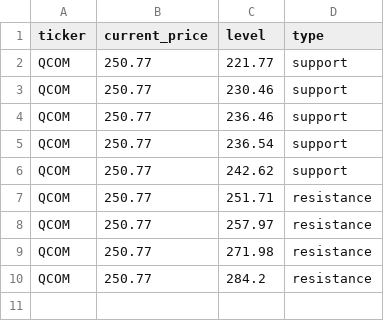
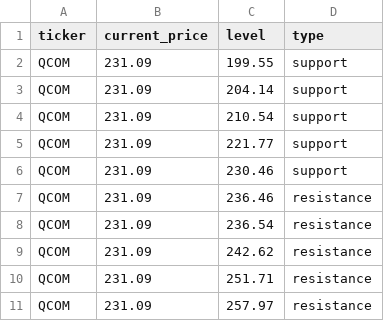
Before and after one commit to Kelvalt/sr-levels, a CSV file: data/QCOM.csv, drawn as a sheet.

Commit message:
update QCOM 2026-06-01 10:24:19

```diff
--- a/data/QCOM.csv
+++ b/data/QCOM.csv
@@ -1,10 +1,11 @@
 ticker,current_price,level,type
-QCOM,250.77,221.77,support
-QCOM,250.77,230.46,support
-QCOM,250.77,236.46,support
-QCOM,250.77,236.54,support
-QCOM,250.77,242.62,support
-QCOM,250.77,251.71,resistance
-QCOM,250.77,257.97,resistance
-QCOM,250.77,271.98,resistance
-QCOM,250.77,284.2,resistance
+QCOM,231.09,199.55,support
+QCOM,231.09,204.14,support
+QCOM,231.09,210.54,support
+QCOM,231.09,221.77,support
+QCOM,231.09,230.46,support
+QCOM,231.09,236.46,resistance
+QCOM,231.09,236.54,resistance
+QCOM,231.09,242.62,resistance
+QCOM,231.09,251.71,resistance
+QCOM,231.09,257.97,resistance
```
Also changed, not shown: 3 other files.
